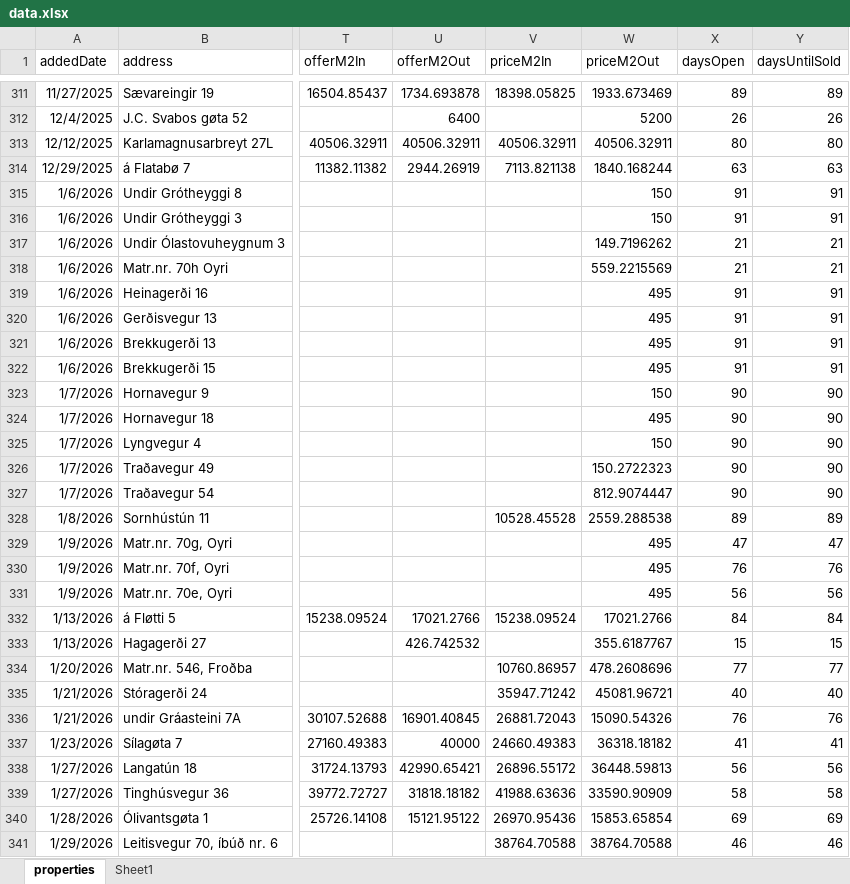
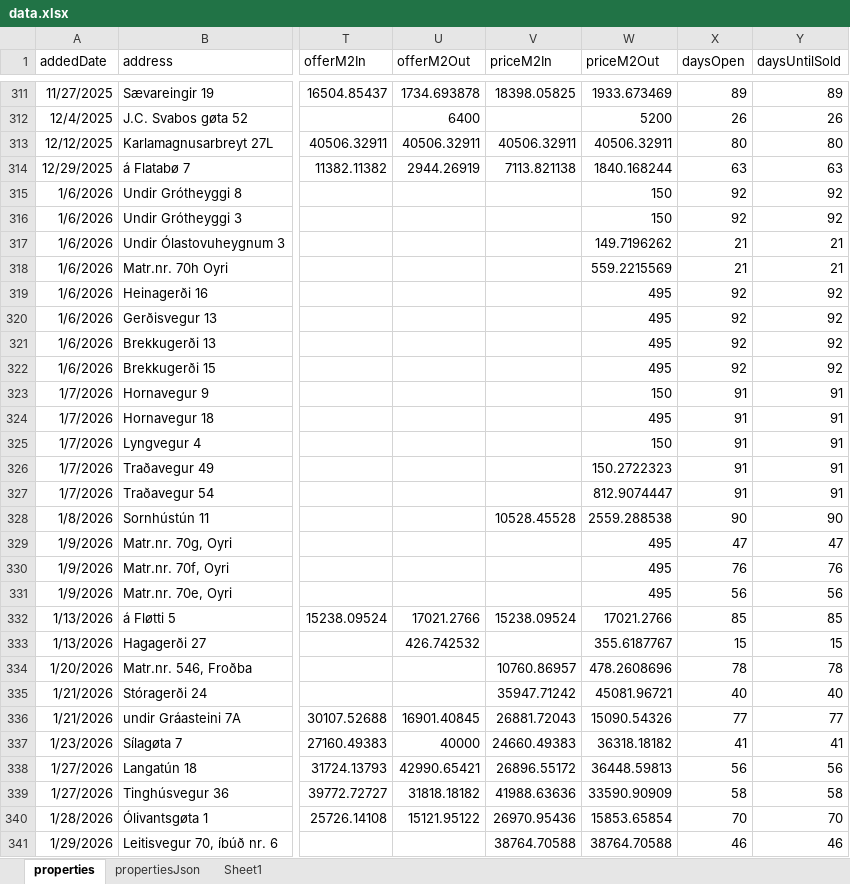
Before and after one commit to Flakvard/house-tracker, an Excel workbook: data.xlsx, sheet properties, drawn as a sheet; only a part is shown, gaps mark what is left out; values as stored, in another font and other column widths than the file's, no borders; table styles not drawn; the diff covers the shown part only; the diff names each change by its address in the sheet, - before the commit and + after, or states it on an @@ line.

Commit message:
run each day at 20:00 + update props json and excel sheet

```diff
--- a/data.xlsx (sheet properties)
+++ b/data.xlsx (sheet properties)
+sheet tab: propertiesJson
-X315:X316 (daysOpen): 91
+X315:X316 (daysOpen): 92
-Y315:Y316 (daysUntilSold): 91
+Y315:Y316 (daysUntilSold): 92
-X319:X322 (daysOpen): 91
+X319:X322 (daysOpen): 92
-Y319:Y322 (daysUntilSold): 91
+Y319:Y322 (daysUntilSold): 92
-X323:X327 (daysOpen): 90
+X323:X327 (daysOpen): 91
-Y323:Y327 (daysUntilSold): 90
+Y323:Y327 (daysUntilSold): 91
-X328 (daysOpen): 89
+X328 (daysOpen): 90
-Y328 (daysUntilSold): 89
+Y328 (daysUntilSold): 90
-X332 (daysOpen): 84
+X332 (daysOpen): 85
-Y332 (daysUntilSold): 84
+Y332 (daysUntilSold): 85
-X334 (daysOpen): 77
+X334 (daysOpen): 78
-Y334 (daysUntilSold): 77
+Y334 (daysUntilSold): 78
-X336 (daysOpen): 76
+X336 (daysOpen): 77
-Y336 (daysUntilSold): 76
+Y336 (daysUntilSold): 77
-X340 (daysOpen): 69
+X340 (daysOpen): 70
-Y340 (daysUntilSold): 69
+Y340 (daysUntilSold): 70
```
Also changed, not shown: 192 edited cells elsewhere in this sheet, sheet Sheet1, 2 other files.
